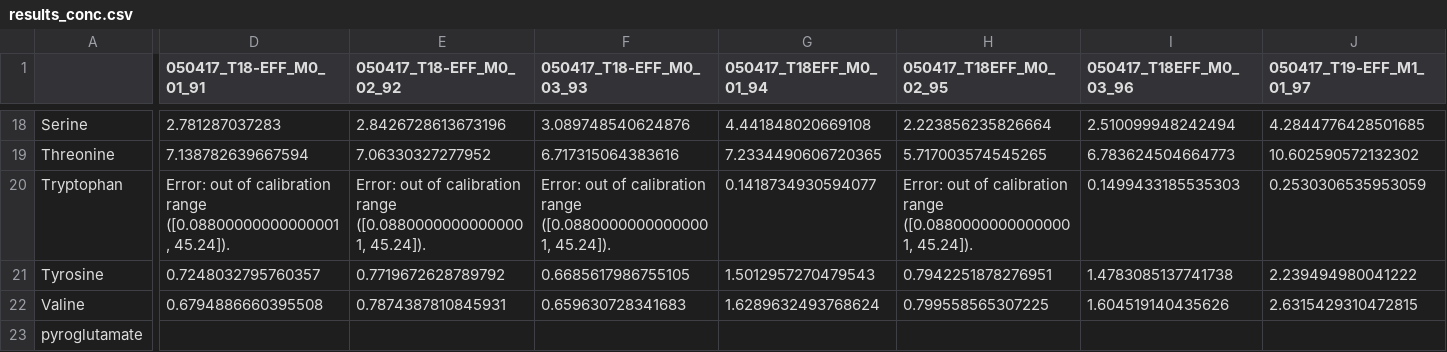
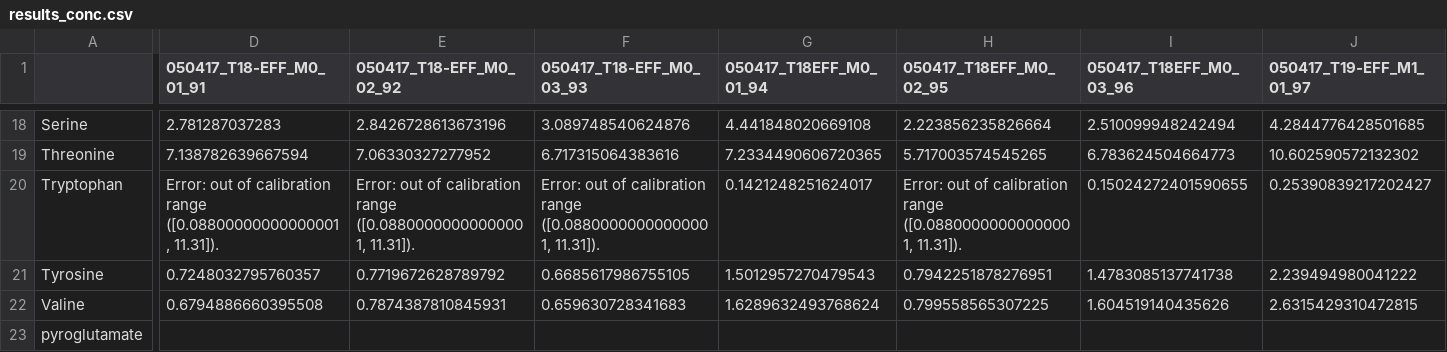
Before and after one commit to MetaSys-LISBP/IsoQ, a CSV file: isoq/data/results_conc.csv, drawn as a sheet; only a part is shown, gaps mark what is left out; the diff covers the shown part only; the diff names each change by its address in the sheet, - before the commit and + after, or states it on an @@ line.

```diff
--- a/isoq/data/results_conc.csv
+++ b/isoq/data/results_conc.csv
-D20 (050417_T18-EFF_M0_01_91): …range ([0.08800000000000001, 45.24]).
+D20 (050417_T18-EFF_M0_01_91): …range ([0.08800000000000001, 11.31]).
-E20 (050417_T18-EFF_M0_02_92): …range ([0.08800000000000001, 45.24]).
+E20 (050417_T18-EFF_M0_02_92): …range ([0.08800000000000001, 11.31]).
-F20 (050417_T18-EFF_M0_03_93): …range ([0.08800000000000001, 45.24]).
+F20 (050417_T18-EFF_M0_03_93): …range ([0.08800000000000001, 11.31]).
-G20 (050417_T18EFF_M0_01_94): 0.1418734930594077
+G20 (050417_T18EFF_M0_01_94): 0.1421248251624017
-H20 (050417_T18EFF_M0_02_95): …range ([0.08800000000000001, 45.24]).
+H20 (050417_T18EFF_M0_02_95): …range ([0.08800000000000001, 11.31]).
-I20 (050417_T18EFF_M0_03_96): 0.1499433185535303
+I20 (050417_T18EFF_M0_03_96): 0.15024272401590655
-J20 (050417_T19-EFF_M1_01_97): 0.2530306535953059
+J20 (050417_T19-EFF_M1_01_97): 0.25390839217202427
```
Also changed, not shown: 28 edited cells elsewhere in this file, isoq/data/example_calibration.csv, 3 other files.
